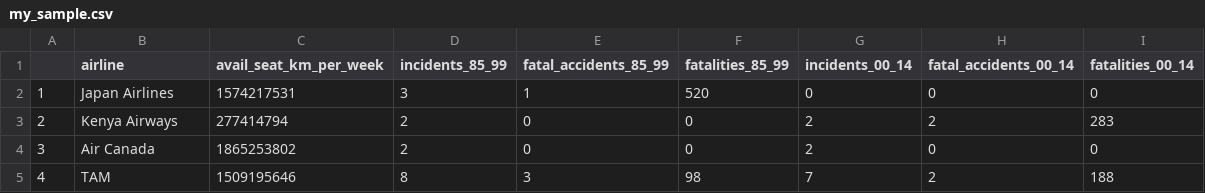
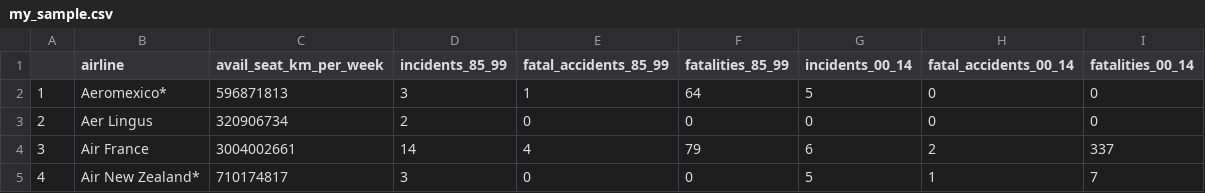
Before and after one commit to AlexanderTyan/ANA505, a CSV file: week5/assignments/my_sample.csv, drawn as a sheet; only a part is shown; the diff covers the shown part only.

Commit message:
week5 hw minor tweaks

```diff
--- a/week5/assignments/my_sample.csv
+++ b/week5/assignments/my_sample.csv
@@ -1,5 +1,5 @@
 "","airline","avail_seat_km_per_week","incidents_85_99","fatal_accidents_85_99","fatalities_85_99","incidents_00_14","fatal_accidents_00_14","fatalities_00_14"
-"1","Japan Airlines",1574217531,3,1,520,0,0,0
-"2","Kenya Airways",277414794,2,0,0,2,2,283
-"3","Air Canada",1865253802,2,0,0,2,0,0
-"4","TAM",1509195646,8,3,98,7,2,188
+"1","Aeromexico*",596871813,3,1,64,5,0,0
+"2","Aer Lingus",320906734,2,0,0,0,0,0
+"3","Air France",3004002661,14,4,79,6,2,337
+"4","Air New Zealand*",710174817,3,0,0,5,1,7
```
Also changed, not shown: 78 edited cells elsewhere in this file, 1 other file.
